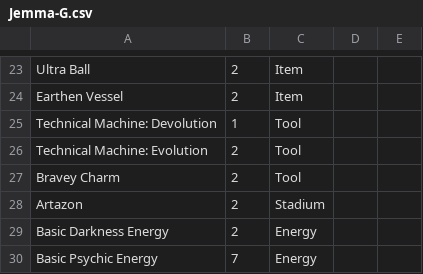
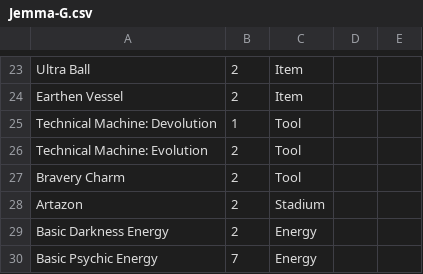
Before and after one commit to SILPH-UK/silph.github.io, a CSV file: results/9-1-2025/decklists/Jemma-G.csv, drawn as a sheet; only a part is shown, gaps mark what is left out.

```diff
--- a/results/9-1-2025/decklists/Jemma-G.csv
+++ b/results/9-1-2025/decklists/Jemma-G.csv
@@ -26,3 +26,3 @@ Technical Machine: Devolution,1,Tool,,
 Technical Machine: Evolution,2,Tool,,
-Bravey Charm,2,Tool,,
+Bravery Charm,2,Tool,,
 Artazon,2,Stadium,,
```
Also changed, not shown: results/9-1-2025/decklists/Brandon-B.csv, results/9-1-2025/decklists/Declan-E.csv, 1 other file.
